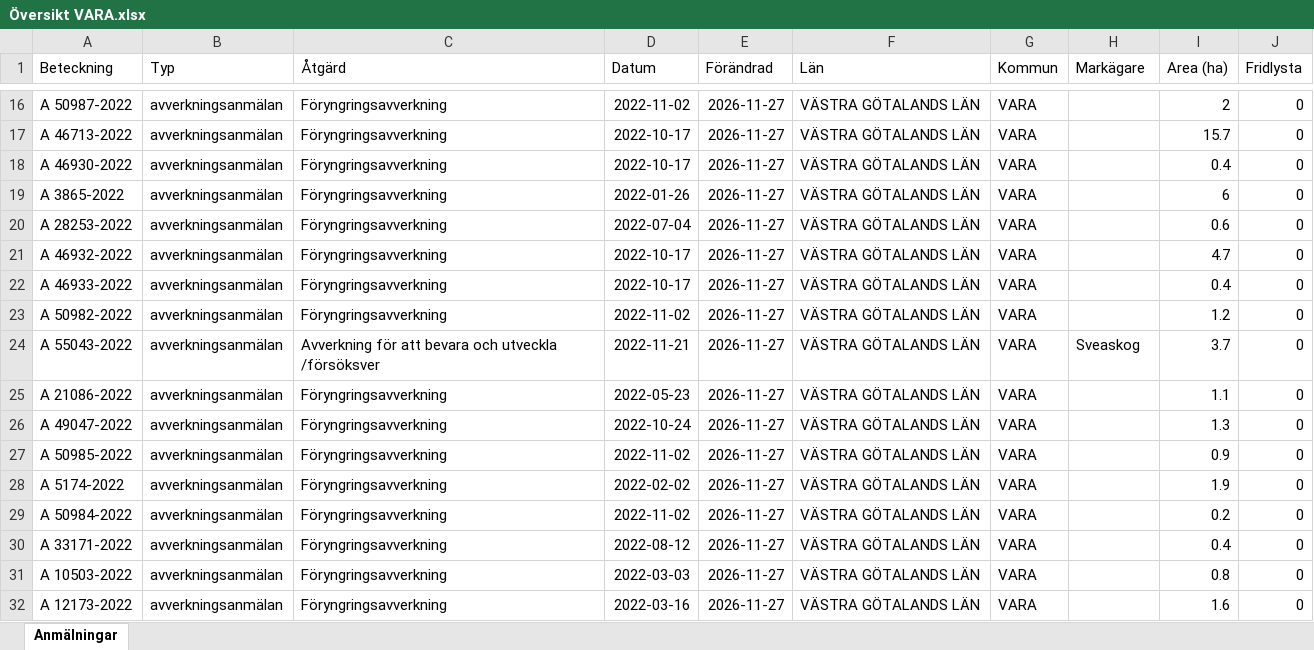
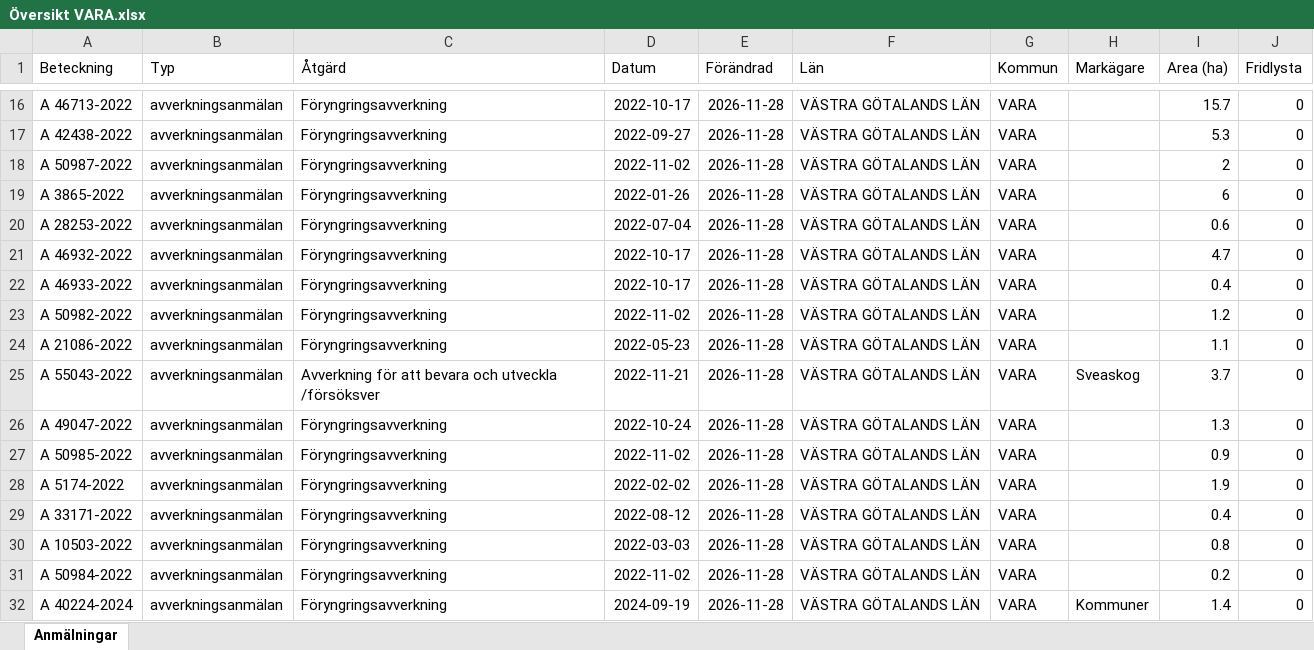
Before and after one commit to klasma/Logging_1470, an Excel workbook: Översikt VARA.xlsx, sheet Anmälningar, drawn as a sheet; only a part is shown, gaps mark what is left out; values as stored, in another font and other column widths than the file's, no borders; the diff covers the shown part only; the diff names each change by its address in the sheet, - before the commit and + after, or states it on an @@ line.

```diff
--- a/Översikt VARA.xlsx (sheet Anmälningar)
+++ b/Översikt VARA.xlsx (sheet Anmälningar)
-A16 (Beteckning): A 50987-2022
+A16 (Beteckning): A 46713-2022
-D16 (Datum): 2022-11-02
+D16 (Datum): 2022-10-17
-E16:E32 (Förändrad): 2026-11-27
+E16:E32 (Förändrad): 2026-11-28
-I16 (Area (ha)): 2
+I16 (Area (ha)): 15.7
-A17 (Beteckning): A 46713-2022
+A17 (Beteckning): A 42438-2022
-D17 (Datum): 2022-10-17
+D17 (Datum): 2022-09-27
-I17 (Area (ha)): 15.7
+I17 (Area (ha)): 5.3
-A18 (Beteckning): A 46930-2022
+A18 (Beteckning): A 50987-2022
-D18 (Datum): 2022-10-17
+D18 (Datum): 2022-11-02
-I18 (Area (ha)): 0.4
+I18 (Area (ha)): 2
-A24 (Beteckning): A 55043-2022
+A24 (Beteckning): A 21086-2022
-C24 (Åtgärd): Avverkning för att bevara och utveckla /försöksver
+C24 (Åtgärd): Föryngringsavverkning
-D24 (Datum): 2022-11-21
+D24 (Datum): 2022-05-23
-H24 (Markägare): Sveaskog
+H24 (Markägare): (empty)
-I24 (Area (ha)): 3.7
+I24 (Area (ha)): 1.1
-A25 (Beteckning): A 21086-2022
+A25 (Beteckning): A 55043-2022
-C25 (Åtgärd): Föryngringsavverkning
+C25 (Åtgärd): Avverkning för att bevara och utveckla /försöksver
-D25 (Datum): 2022-05-23
+D25 (Datum): 2022-11-21
-H25 (Markägare): (empty)
+H25 (Markägare): Sveaskog
-I25 (Area (ha)): 1.1
+I25 (Area (ha)): 3.7
-A29 (Beteckning): A 50984-2022
+A29 (Beteckning): A 33171-2022
-D29 (Datum): 2022-11-02
+D29 (Datum): 2022-08-12
-I29 (Area (ha)): 0.2
+I29 (Area (ha)): 0.4
-A30 (Beteckning): A 33171-2022
+A30 (Beteckning): A 10503-2022
-D30 (Datum): 2022-08-12
+D30 (Datum): 2022-03-03
-I30 (Area (ha)): 0.4
+I30 (Area (ha)): 0.8
-A31 (Beteckning): A 10503-2022
+A31 (Beteckning): A 50984-2022
-D31 (Datum): 2022-03-03
+D31 (Datum): 2022-11-02
-I31 (Area (ha)): 0.8
+I31 (Area (ha)): 0.2
-A32 (Beteckning): A 12173-2022
+A32 (Beteckning): A 40224-2024
-D32 (Datum): 2022-03-16
+D32 (Datum): 2024-09-19
-H32 (Markägare): (empty)
+H32 (Markägare): Kommuner
-I32 (Area (ha)): 1.6
+I32 (Area (ha)): 1.4
```
Also changed, not shown: 1097 edited cells elsewhere in this sheet, artfynd/A 11270-2025 artfynd.xlsx, artfynd/A 33920-2026 artfynd.xlsx, 36 other files.
